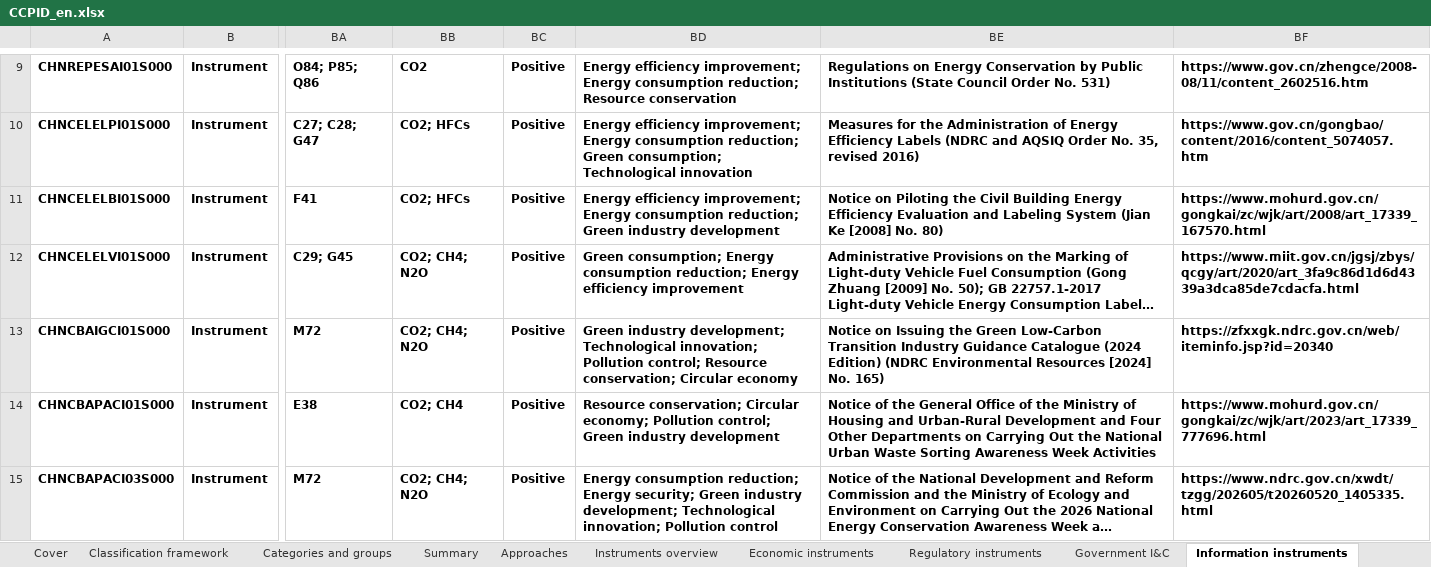
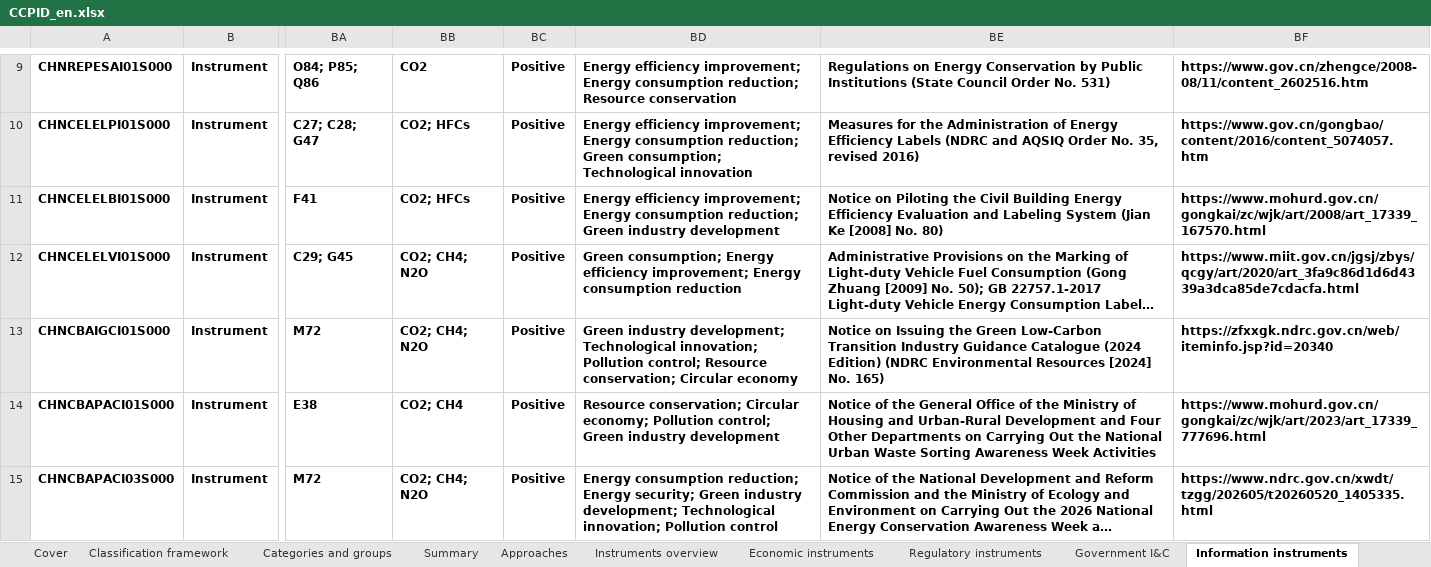
Before and after one commit to MGFPKU/CCPID, an Excel workbook: docs/CCPID_en.xlsx, sheet Information instruments, drawn as a sheet; only a part is shown, gaps mark what is left out; long unchanged cells end in …; values as stored, in another font and other column widths than the file's, no borders; the diff names each change by its address in the sheet, - before the commit and + after, or states it on an @@ line.

```diff
--- a/docs/CCPID_en.xlsx (sheet Information instruments)
+++ b/docs/CCPID_en.xlsx (sheet Information instruments)
-BD12: …consumption; Energy consumption reduction; Energy efficiency improvement
+BD12: …consumption; Energy efficiency improvement; Energy consumption reduction
```
Also changed, not shown: sheet Economic instruments, sheet Regulatory instruments, sheet Government I&C, sheet Voluntary approaches, docs/CCPID_cn.xlsx, outputs/CCPID_cn.xlsx, 13 other files.
